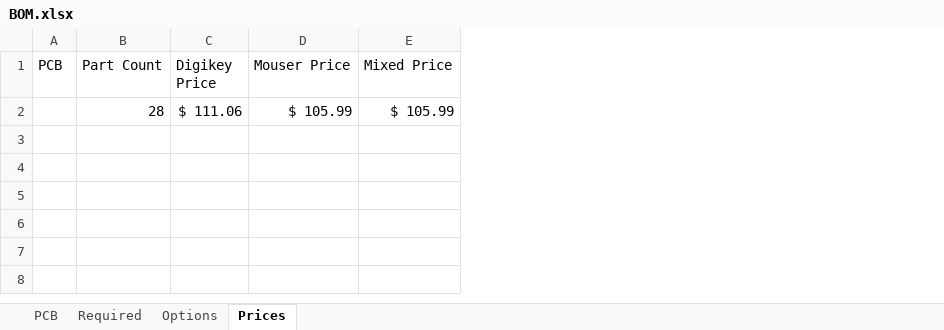
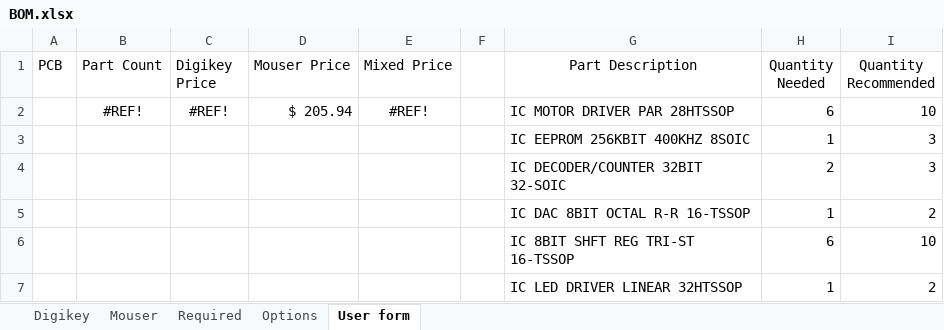
Before and after one commit to yacoman89/project-extrusion, an Excel workbook: documents/BOM.xlsx, sheet User form, drawn as a sheet; values as stored, in another font and other column widths than the file's, no borders; addresses are those after the commit; the diff names each change by its address in the sheet, - before the commit and + after, or states it on an @@ line.

```diff
--- a/documents/BOM.xlsx (sheet User form)
+++ b/documents/BOM.xlsx (sheet User form)
-sheet tab: PCB
+sheet tab: Mouser
-sheet tab: Prices
+sheet tab: User form
+sheet tab: Digikey
+column F, empty
+column G (Part Description), row 3: IC EEPROM 256KBIT 400KHZ 8SOIC
+column H (Quantity Needed), row 3: 1
+column I (Quantity Recommended), row 3: 3
+row 2:  | #REF! | #REF! | $ 205.94 | #REF! |  | IC MOTOR DRIVER PAR 28HTSSOP | 6 | 10
-B3 (Part Count): 28
+B3 (Part Count): (empty)
-C3 (Digikey Price): $ 111.06
+C3 (Digikey Price): (empty)
-D3 (Mouser Price): $ 105.99
+D3 (Mouser Price): (empty)
-E3 (Mixed Price): $ 105.99
+E3 (Mixed Price): (empty)
+row 4:  |  |  |  |  |  | IC DECODER/COUNTER 32BIT 32-SOIC | 2 | 3
+row 5:  |  |  |  |  |  | IC DAC 8BIT OCTAL R-R 16-TSSOP | 1 | 2
+row 6:  |  |  |  |  |  | IC 8BIT SHFT REG TRI-ST 16-TSSOP | 6 | 10
+row 7:  |  |  |  |  |  | IC LED DRIVER LINEAR 32HTSSOP | 1 | 2
```
Also changed, not shown: sheet Mouser, sheet Required.
